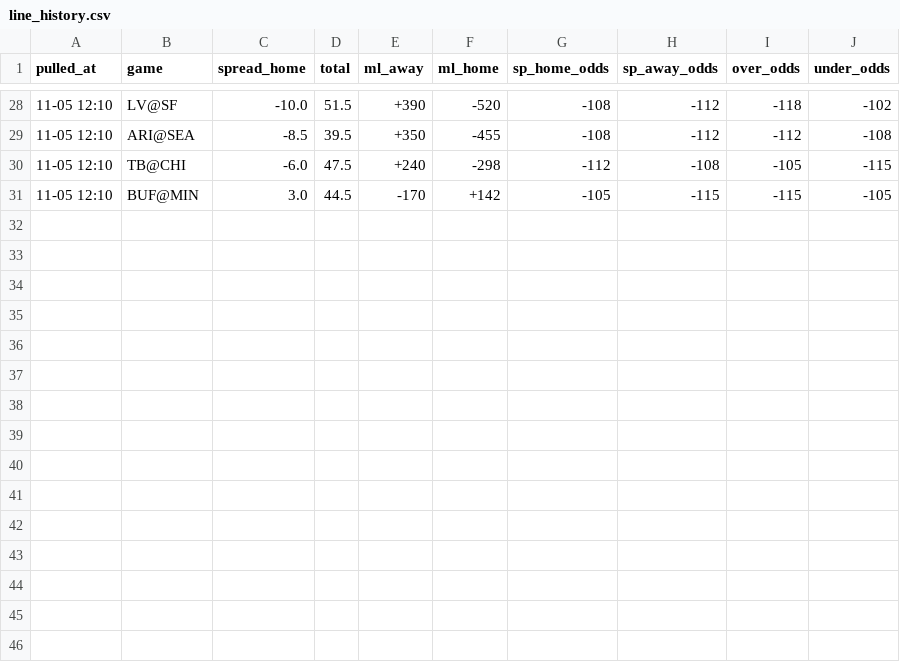
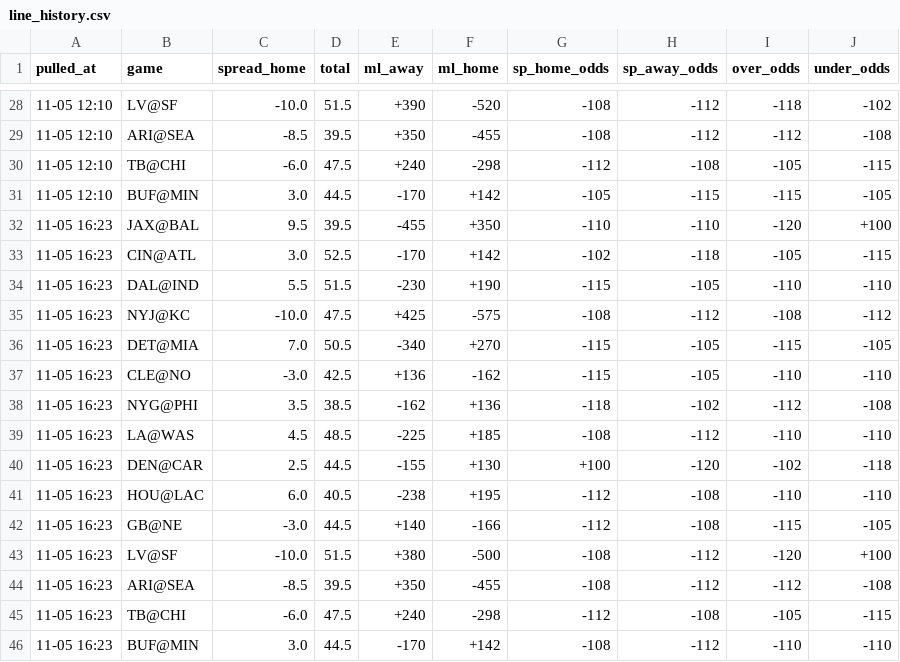
Before and after one commit to hyongdopaulyoon-sketch/hyongdopaulyoon-sketch-nfl-weekly, a CSV file: data/2026-w09/line_history.csv, drawn as a sheet; only a part is shown, gaps mark what is left out.

```diff
--- a/data/2026-w09/line_history.csv
+++ b/data/2026-w09/line_history.csv
@@ -31 +31,16 @@
 11-05 12:10,BUF@MIN,3.0,44.5,-170,+142,-105,-115,-115,-105
+11-05 16:23,JAX@BAL,9.5,39.5,-455,+350,-110,-110,-120,+100
+11-05 16:23,CIN@ATL,3.0,52.5,-170,+142,-102,-118,-105,-115
+11-05 16:23,DAL@IND,5.5,51.5,-230,+190,-115,-105,-110,-110
+11-05 16:23,NYJ@KC,-10.0,47.5,+425,-575,-108,-112,-108,-112
+11-05 16:23,DET@MIA,7.0,50.5,-340,+270,-115,-105,-115,-105
+11-05 16:23,CLE@NO,-3.0,42.5,+136,-162,-115,-105,-110,-110
+11-05 16:23,NYG@PHI,3.5,38.5,-162,+136,-118,-102,-112,-108
+11-05 16:23,LA@WAS,4.5,48.5,-225,+185,-108,-112,-110,-110
+11-05 16:23,DEN@CAR,2.5,44.5,-155,+130,+100,-120,-102,-118
+11-05 16:23,HOU@LAC,6.0,40.5,-238,+195,-112,-108,-110,-110
+11-05 16:23,GB@NE,-3.0,44.5,+140,-166,-112,-108,-115,-105
+11-05 16:23,LV@SF,-10.0,51.5,+380,-500,-108,-112,-120,+100
+11-05 16:23,ARI@SEA,-8.5,39.5,+350,-455,-108,-112,-112,-108
+11-05 16:23,TB@CHI,-6.0,47.5,+240,-298,-112,-108,-105,-115
+11-05 16:23,BUF@MIN,3.0,44.5,-170,+142,-108,-112,-110,-110
```
Also changed, not shown: data/2026-w09/games.csv, data/2026-w09/inactives.csv, 25 other files.
